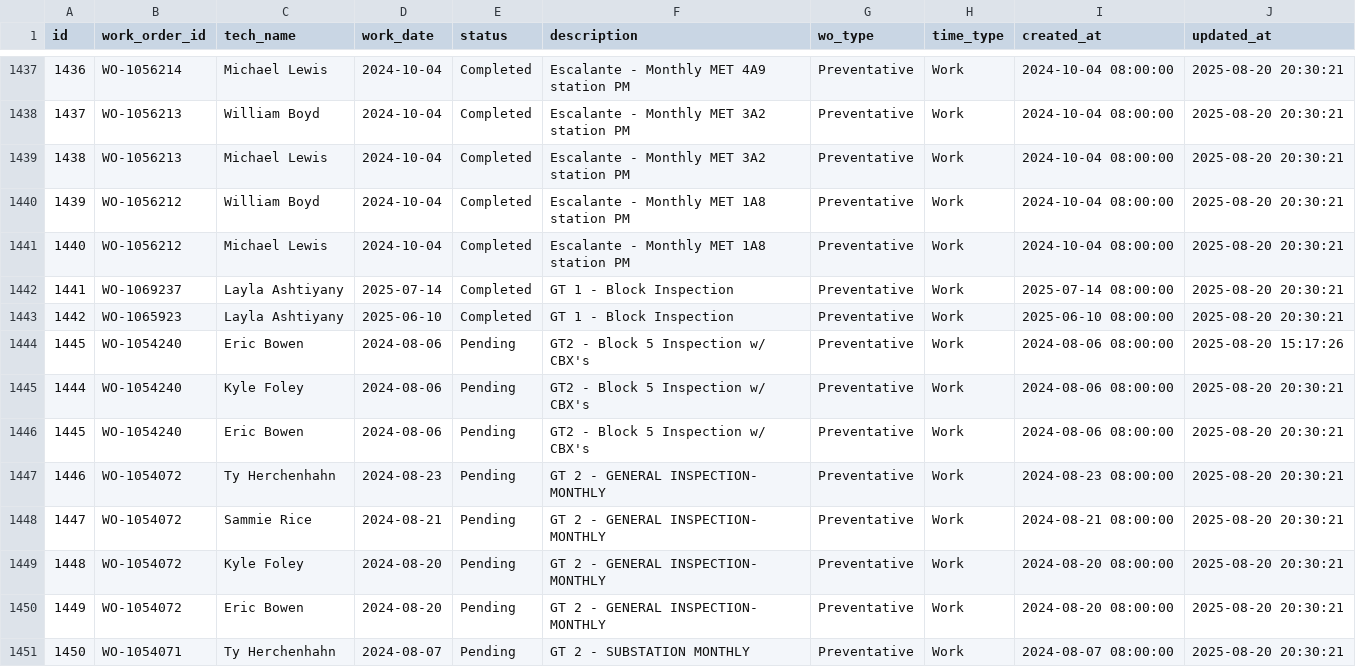
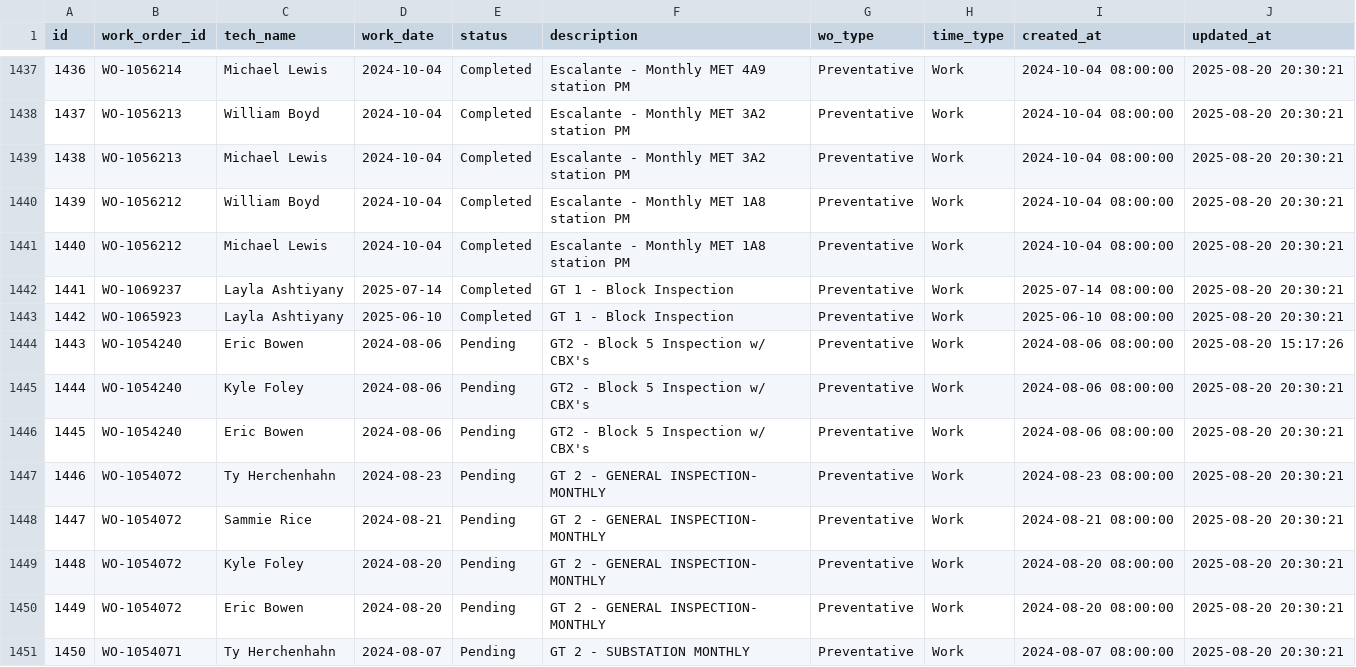
Before and after one commit to MazarSayed/field_services_agent, a CSV file: Database/work_orders.csv, drawn as a sheet; only a part is shown, gaps mark what is left out.

```diff
--- a/Database/work_orders.csv
+++ b/Database/work_orders.csv
@@ -1443,3 +1443,3 @@ id,work_order_id,tech_name,work_date,status,description,wo_type,time_type,create
 1442,WO-1065923,Layla Ashtiyany,2025-06-10,Completed,GT 1 - Block Inspection,Preventative,Work,2025-06-10 08:00:00,2025-08-20 20:30:21
-1445,WO-1054240,Eric Bowen,2024-08-06,Pending,GT2 - Block 5 Inspection w/ CBX's,Preventative,Work,2024-08-06 08:00:00,2025-08-20 15:17:26
+1443,WO-1054240,Eric Bowen,2024-08-06,Pending,GT2 - Block 5 Inspection w/ CBX's,Preventative,Work,2024-08-06 08:00:00,2025-08-20 15:17:26
 1444,WO-1054240,Kyle Foley,2024-08-06,Pending,GT2 - Block 5 Inspection w/ CBX's,Preventative,Work,2024-08-06 08:00:00,2025-08-20 20:30:21
```
Also changed, not shown: 1 other file.
